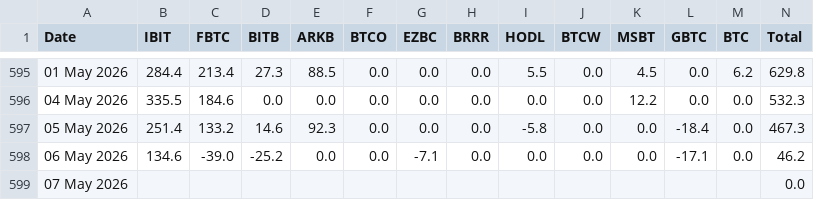
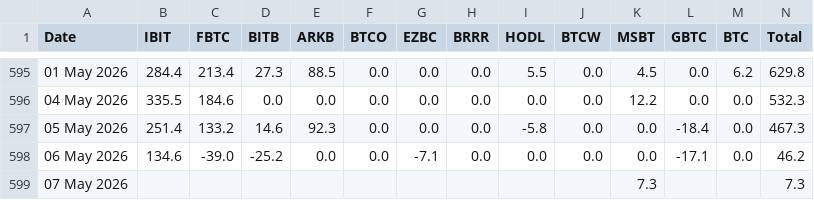
Before and after one commit to haturatu/crypto-etf-flow, a CSV file: etf_btc.csv, drawn as a sheet; only a part is shown, gaps mark what is left out.

Commit message:
Update ETF CSV on 2026-05-08 07:30:05

```diff
--- a/etf_btc.csv
+++ b/etf_btc.csv
@@ -598,2 +598,2 @@ Date,IBIT,FBTC,BITB,ARKB,BTCO,EZBC,BRRR,HODL,BTCW,MSBT,GBTC,BTC,Total
 06 May 2026,134.6,-39.0,-25.2,0.0,0.0,-7.1,0.0,0.0,0.0,0.0,-17.1,0.0,46.2
-07 May 2026,,,,,,,,,,,,,0.0
+07 May 2026,,,,,,,,,,7.3,,,7.3
```
